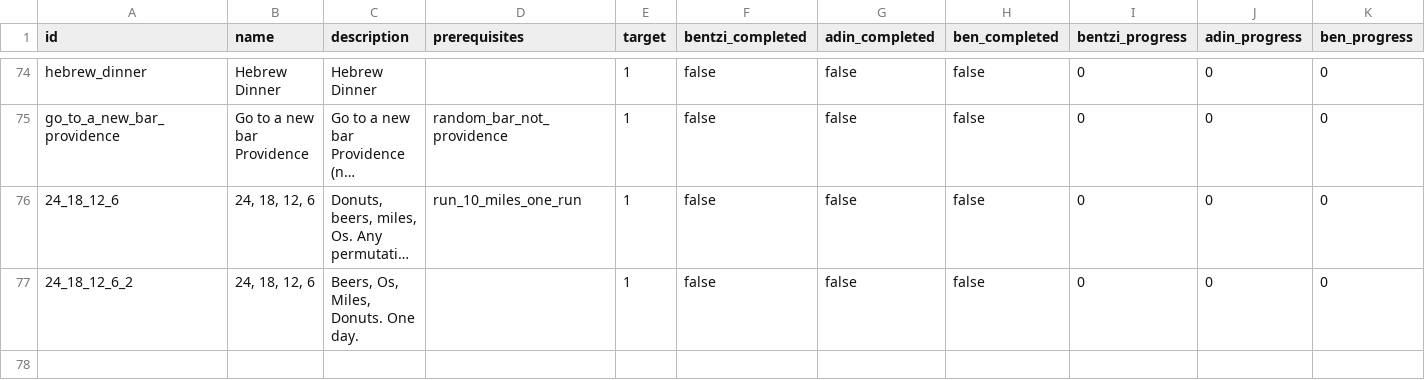
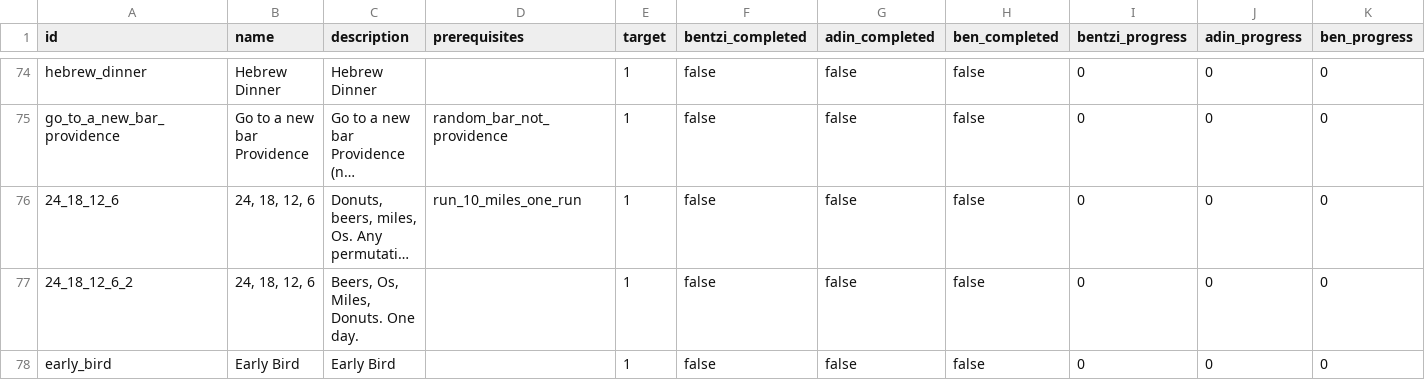
Before and after one commit to benpomeranz/benpomeranz.github.io, a CSV file: achievements/achievements.csv, drawn as a sheet; only a part is shown, gaps mark what is left out; long unchanged cells end in …; the diff names each change by its address in the sheet, - before the commit and + after, or states it on an @@ line.

Commit message:
Update achievements data

```diff
--- a/achievements/achievements.csv
+++ b/achievements/achievements.csv
+row 78: early_bird | Early Bird | Early Bird |  | 1 | false | false | false | 0 | 0 | 0
```
